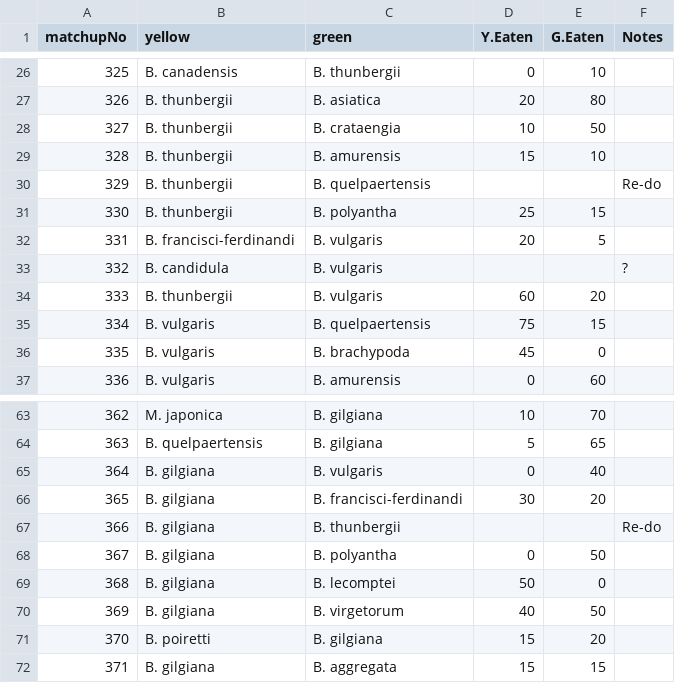
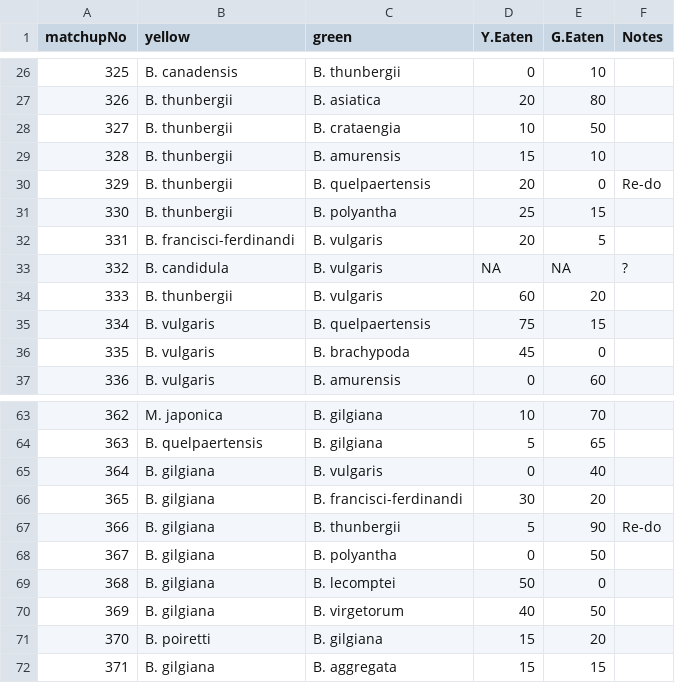
Before and after one commit to mlascaleia/invasiveDefenses, a CSV file: sereen/matchups3_dataentry1.csv, drawn as a sheet; only a part is shown, gaps mark what is left out; the diff covers the shown part only.

```diff
--- a/sereen/matchups3_dataentry1.csv
+++ b/sereen/matchups3_dataentry1.csv
@@ -29,6 +29,6 @@ matchupNo,yellow,green,Y.Eaten,G.Eaten,Notes
 328,B. thunbergii,B. amurensis,15,10,
-329,B. thunbergii,B. quelpaertensis,,,Re-do
+329,B. thunbergii,B. quelpaertensis,20,0,Re-do
 330,B. thunbergii,B. polyantha,25,15,
 331,B. francisci-ferdinandi,B. vulgaris,20,5,
-332,B. candidula,B. vulgaris,,,?
+332,B. candidula,B. vulgaris,NA,NA,?
 333,B. thunbergii,B. vulgaris,60,20,
@@ -66,3 +66,3 @@ matchupNo,yellow,green,Y.Eaten,G.Eaten,Notes
 365,B. gilgiana,B. francisci-ferdinandi,30,20,
-366,B. gilgiana,B. thunbergii,,,Re-do
+366,B. gilgiana,B. thunbergii,5,90,Re-do
 367,B. gilgiana,B. polyantha,0,50,
```
Also changed, not shown: 15 edited cells elsewhere in this file, sereen/matchups2_dataentry1.csv, sereen/matchups2_dataentry2.csv, 3 other files.
